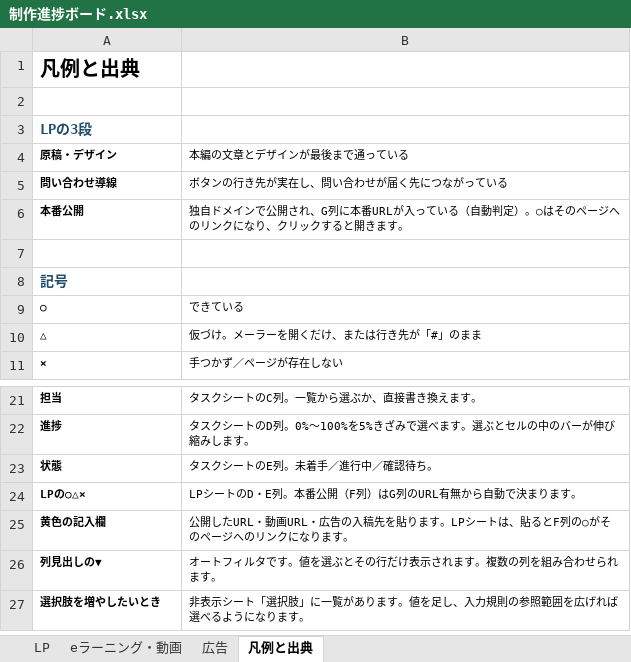
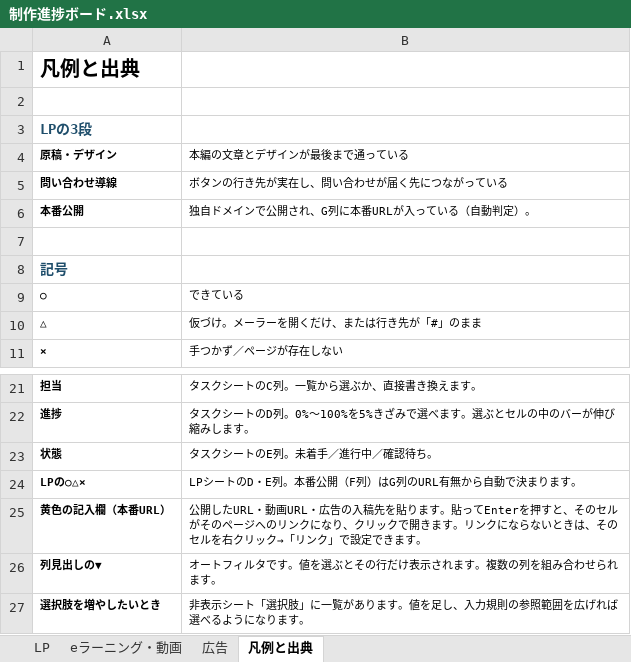
Before and after one commit to nrealize04784-sys/jigyokeikakusyo, an Excel workbook: 制作進捗ボード.xlsx, sheet 凡例と出典, drawn as a sheet; only a part is shown, gaps mark what is left out; values as stored, in another font and other column widths than the file's, no borders; removed rows and columns are numbered as before the commit, all else as after; the diff names each change by its address in the sheet, - before the commit and + after, or states it on an @@ line.

```diff
--- a/制作進捗ボード.xlsx (sheet 凡例と出典)
+++ b/制作進捗ボード.xlsx (sheet 凡例と出典)
-B6 (本編の文章とデザインが最後まで通っている): …判定）。○はそのページへのリンクになり、クリックすると開きます。
+B6 (本編の文章とデザインが最後まで通っている): …判定）。
-row 25: 黄色の記入欄 | 公開したURL・動画URL・広告の入稿先を貼ります。LPシートは、貼るとF列の○がそのページへのリンクになります。
+row 25: 黄色の記入欄（本番URL） | 公開したURL・動画URL・広告の入稿先を貼ります。貼ってEnterを押すと、そのセルがそのページへのリンクになり、クリックで開きます。リンクにならないときは、そのセルを右クリック→「リンク」で設定できます。
```
Also changed, not shown: sheet LP, sheet eラーニング・動画, 1 other file.
